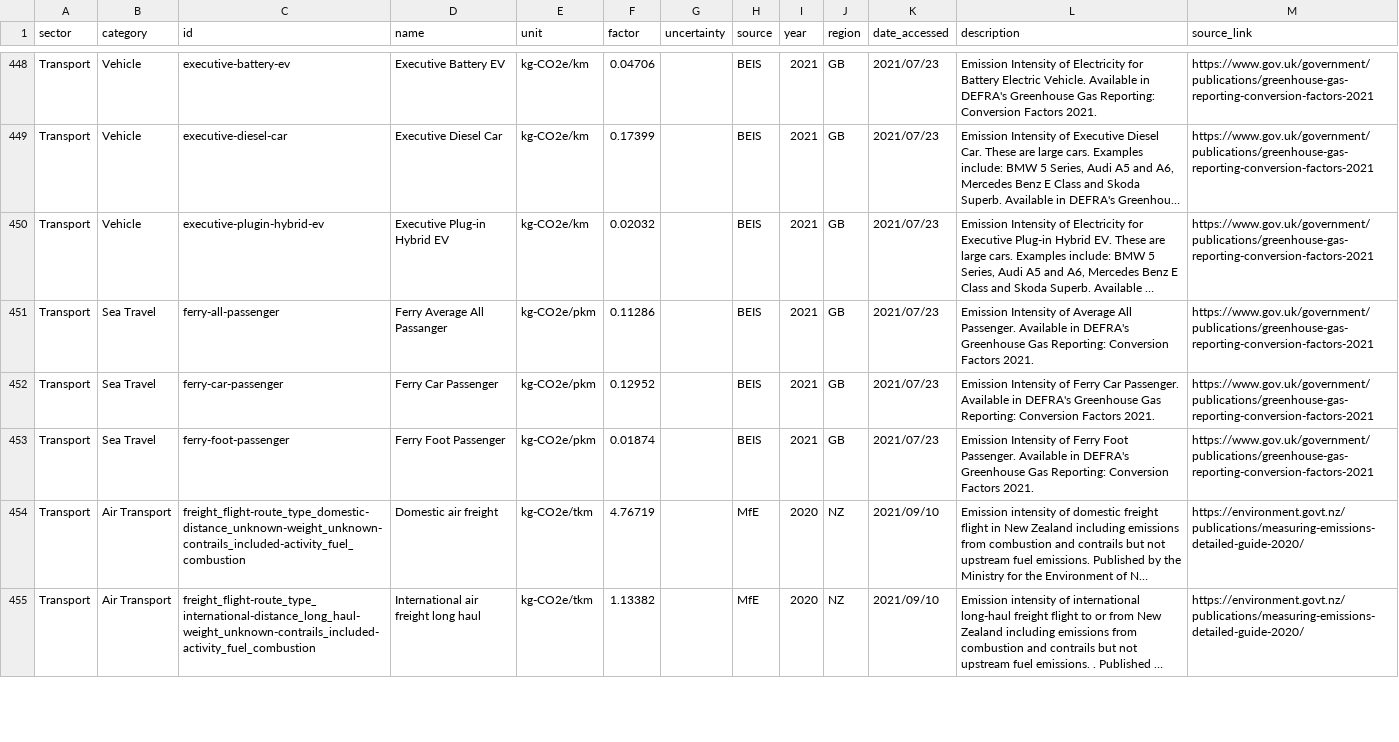
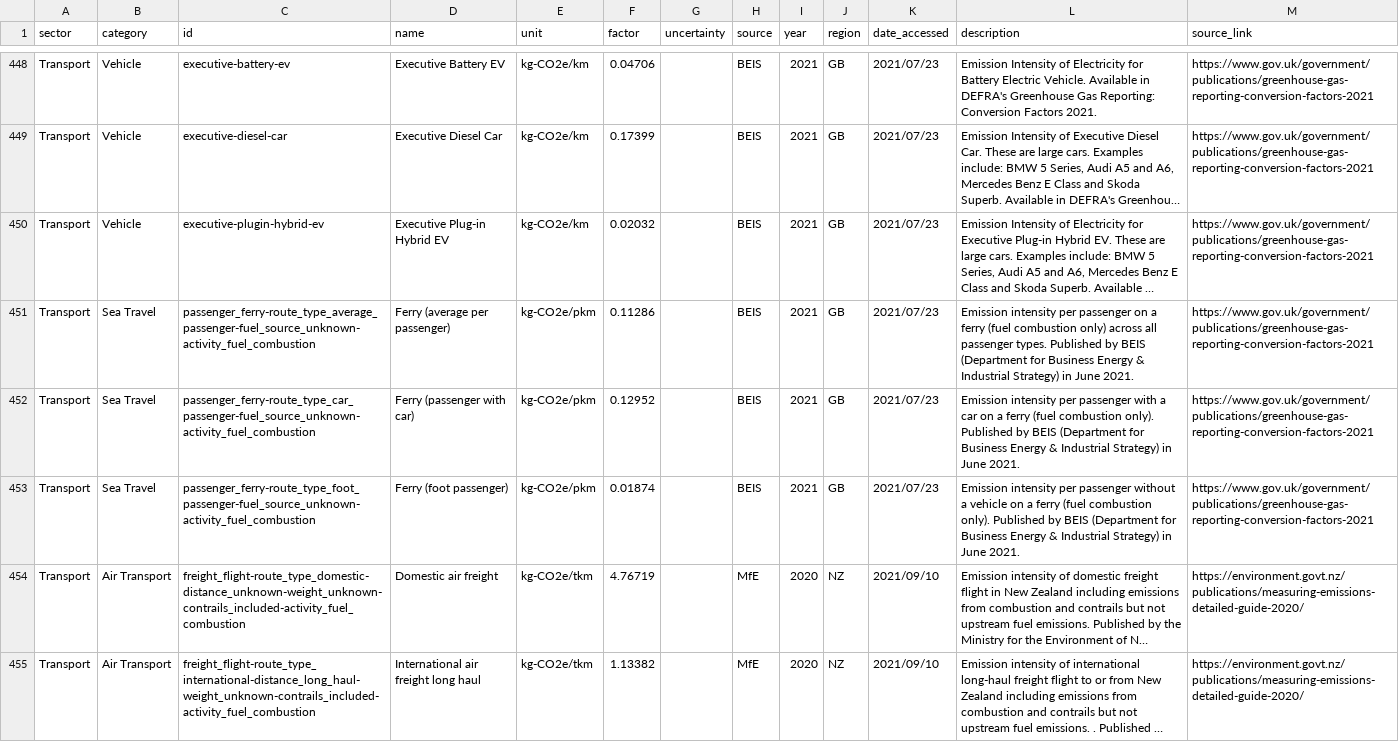
Before and after one commit to platy/Open-Emission-Factors-DB, a CSV file: OpenEmissionFactorsDB.csv, drawn as a sheet; only a part is shown, gaps mark what is left out; long unchanged cells end in …; the diff names each change by its address in the sheet, - before the commit and + after, or states it on an @@ line.

Commit message:
Update ID structure for sea travel

```diff
--- a/OpenEmissionFactorsDB.csv
+++ b/OpenEmissionFactorsDB.csv
-C451 (id): ferry-all-passenger
+C451 (id): passenger_ferry-route_type_average_passenger-fuel_source_unknown-activity_fuel_combustion
-D451 (name): Ferry Average All Passanger
+D451 (name): Ferry (average per passenger)
-L451 (description): Emission Intensity of Average All Passenger. Available in DEFRA's Greenhouse Gas Reporting: Conversion Factors 2021.
+L451 (description): Emission intensity per passenger on a ferry (fuel combustion only) across all passenger types. Published by BEIS (Department for Business Energy & Industrial Strategy) in June 2021.
-C452 (id): ferry-car-passenger
+C452 (id): passenger_ferry-route_type_car_passenger-fuel_source_unknown-activity_fuel_combustion
-D452 (name): Ferry Car Passenger
+D452 (name): Ferry (passenger with car)
-L452 (description): Emission Intensity of Ferry Car Passenger. Available in DEFRA's Greenhouse Gas Reporting: Conversion Factors 2021.
+L452 (description): Emission intensity per passenger with a car on a ferry (fuel combustion only). Published by BEIS (Department for Business Energy & Industrial Strategy) in June 2021.
-C453 (id): ferry-foot-passenger
+C453 (id): passenger_ferry-route_type_foot_passenger-fuel_source_unknown-activity_fuel_combustion
-D453 (name): Ferry Foot Passenger
+D453 (name): Ferry (foot passenger)
-L453 (description): Emission Intensity of Ferry Foot Passenger. Available in DEFRA's Greenhouse Gas Reporting: Conversion Factors 2021.
+L453 (description): Emission intensity per passenger without a vehicle on a ferry (fuel combustion only). Published by BEIS (Department for Business Energy & Industrial Strategy) in June 2021.
```
